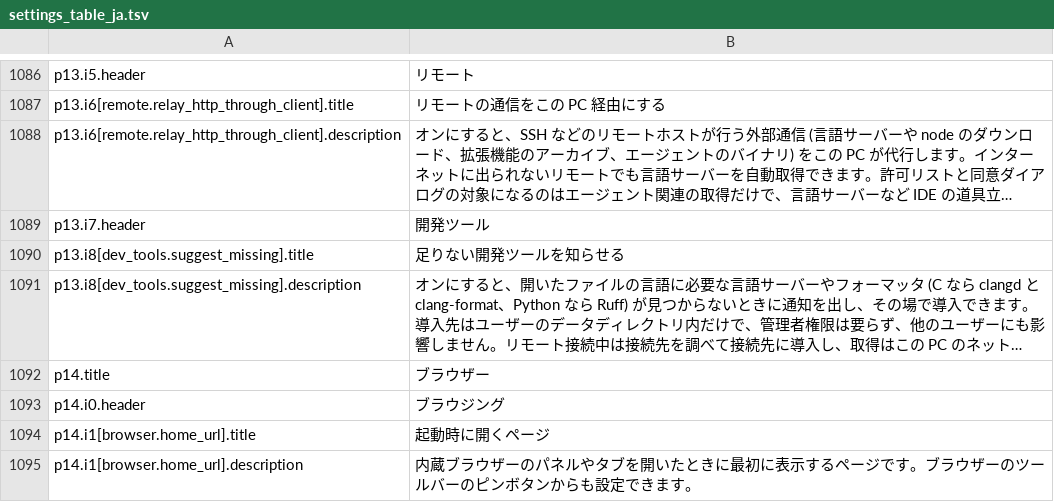
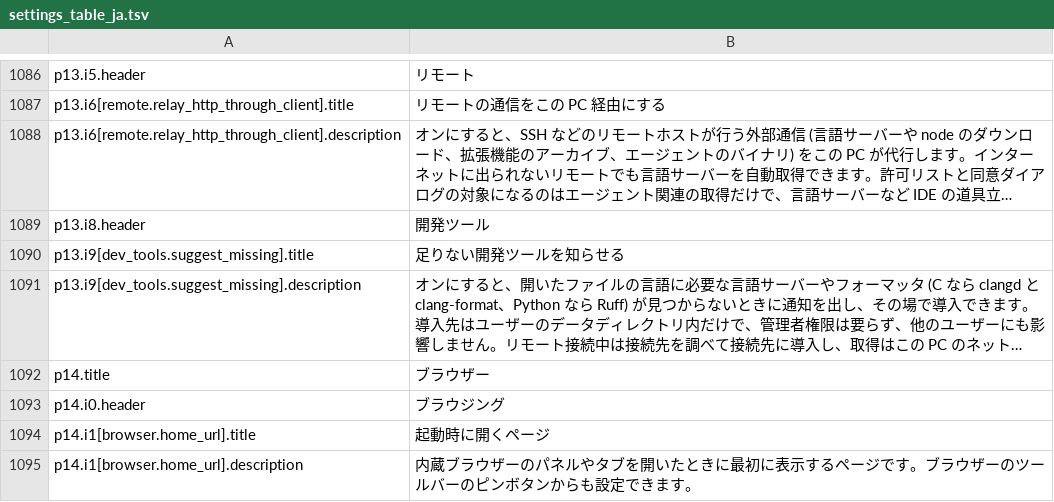
Before and after one commit to SeiyaFunaokaJP/ForgeKairos, a TSV file: crates/settings_ui/test_data/settings_table_ja.tsv, drawn as a sheet; only a part is shown, gaps mark what is left out; long unchanged cells end in …; the diff names each change by its address in the sheet, - before the commit and + after, or states it on an @@ line.

```diff
--- a/crates/settings_ui/test_data/settings_table_ja.tsv
+++ b/crates/settings_ui/test_data/settings_table_ja.tsv
-A1089: p13.i7.header
+A1089: p13.i8.header
-A1090: p13.i8[dev_tools.suggest_missing].title
+A1090: p13.i9[dev_tools.suggest_missing].title
-A1091: p13.i8[dev_tools.suggest_missing].description
+A1091: p13.i9[dev_tools.suggest_missing].description
```
Also changed, not shown: 29 other files.
